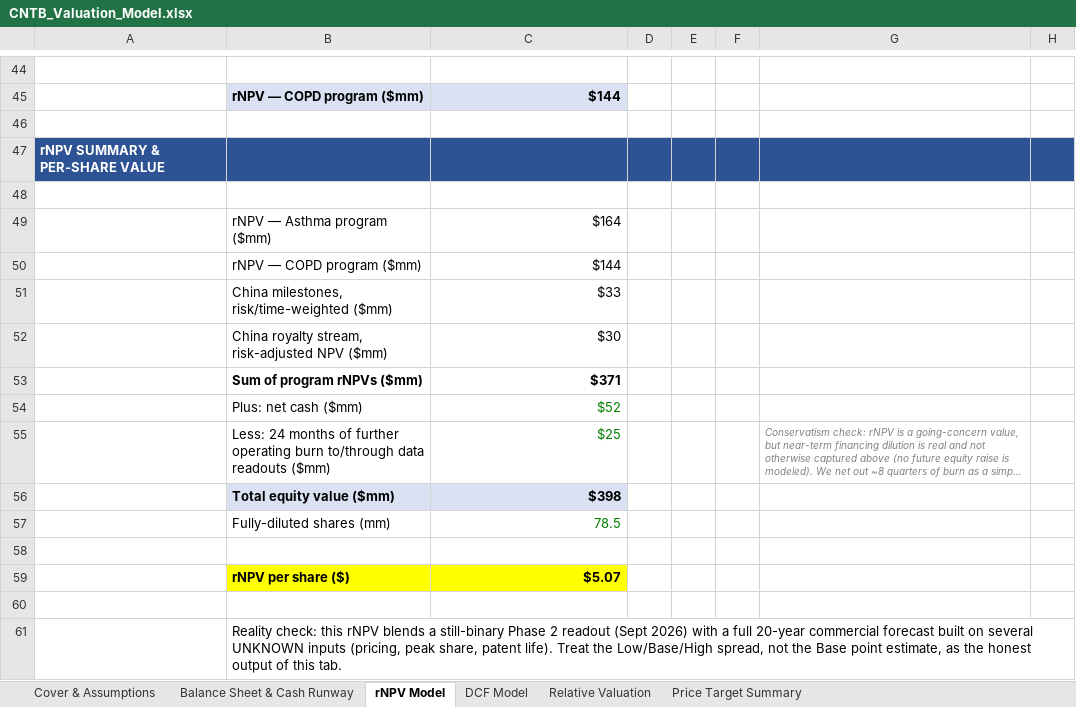
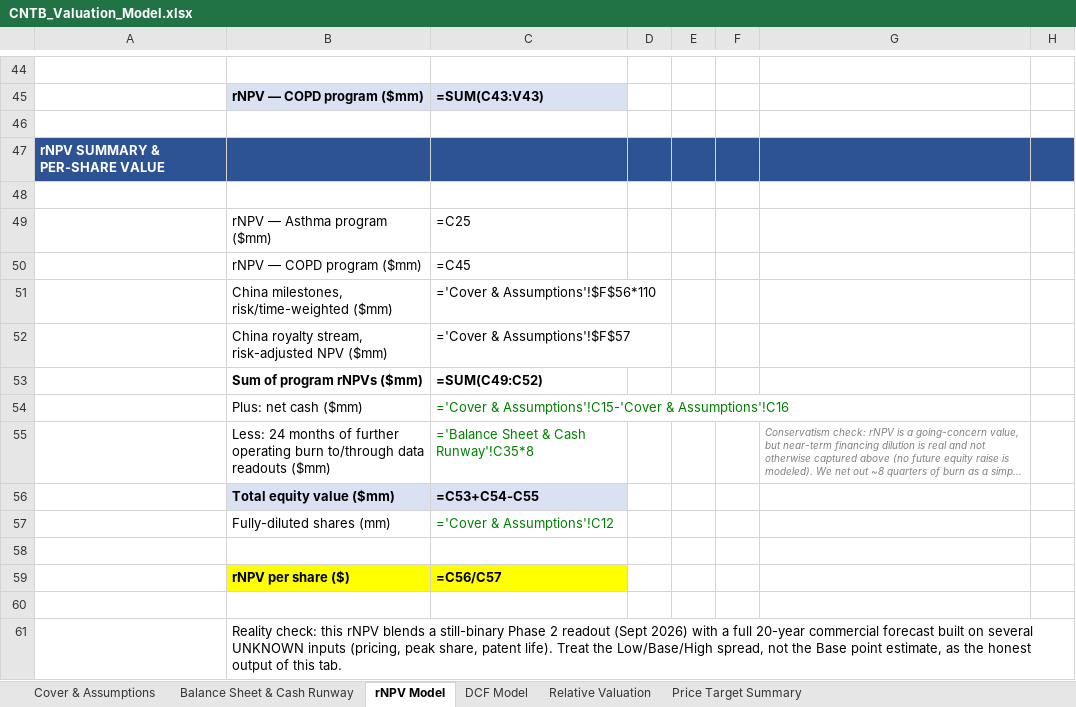
Before and after one commit to kuda4910/biotech-research, an Excel workbook: companies/CNTB/CNTB_Valuation_Model.xlsx, sheet rNPV Model, drawn as a sheet; only a part is shown, gaps mark what is left out; long unchanged cells end in …; values as stored, in another font and other column widths than the file's, no borders; formulas without a stored value are shown as written; the diff covers the shown part only; the diff names each change by its address in the sheet, - before the commit and + after, or states it on an @@ line.

```diff
--- a/companies/CNTB/CNTB_Valuation_Model.xlsx (sheet rNPV Model)
+++ b/companies/CNTB/CNTB_Valuation_Model.xlsx (sheet rNPV Model)
-C45: $144
+C45: =SUM(C43:V43)
-C49: $164
+C49: =C25
-C50: $144
+C50: =C45
-C51: $33
+C51: ='Cover & Assumptions'!$F$56*110
-C52: $30
+C52: ='Cover & Assumptions'!$F$57
-C53: $371
+C53: =SUM(C49:C52)
-C54: $52
+C54: ='Cover & Assumptions'!C15-'Cover & Assumptions'!C16
-C55: $25
+C55: ='Balance Sheet & Cash Runway'!C35*8
-C56: $398
+C56: =C53+C54-C55
-C57: 78.5
+C57: ='Cover & Assumptions'!C12
-C59: $5.07
+C59: =C56/C57
```
Also changed, not shown: 27 added rows, 27 removed rows and 2 edited cells elsewhere in this sheet, sheet DCF Model, sheet Cover & Assumptions, sheet Relative Valuation, sheet Price Target Summary, sheet Balance Sheet & Cash Runway, 8 other files.
